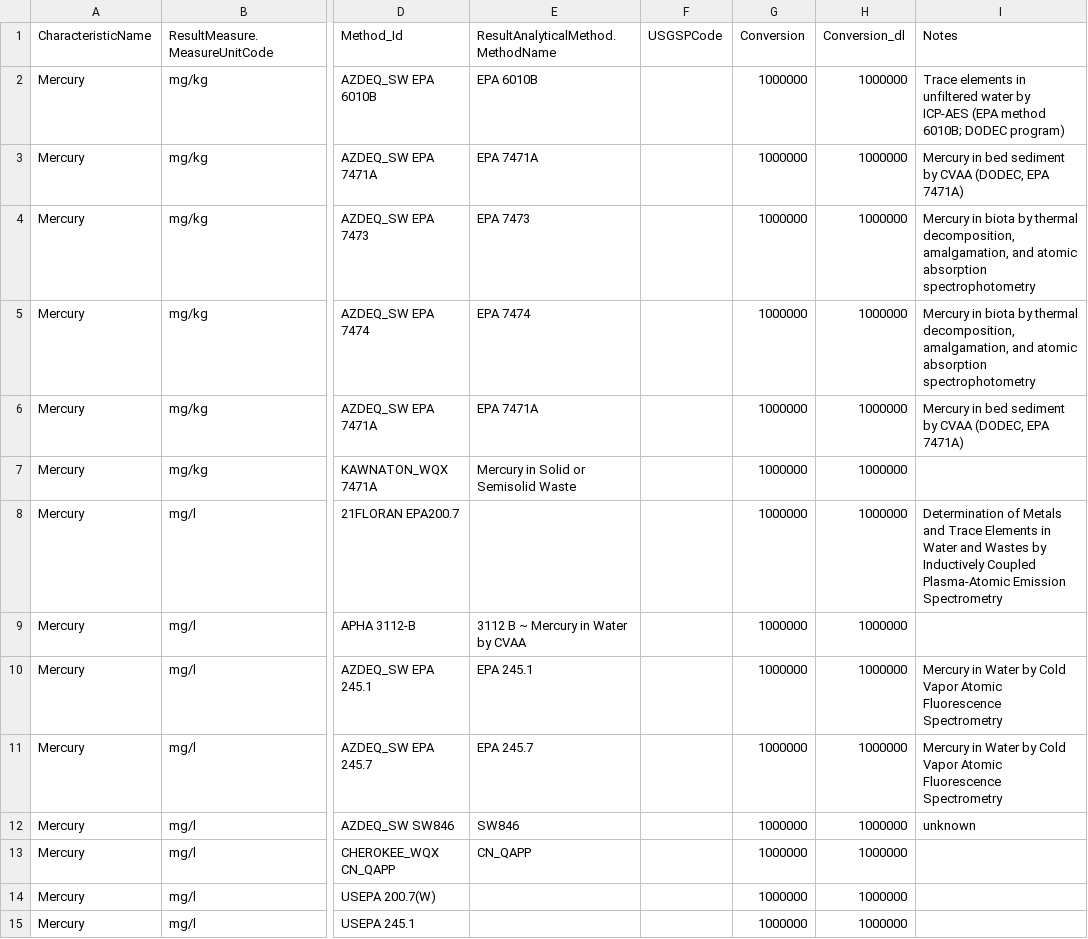
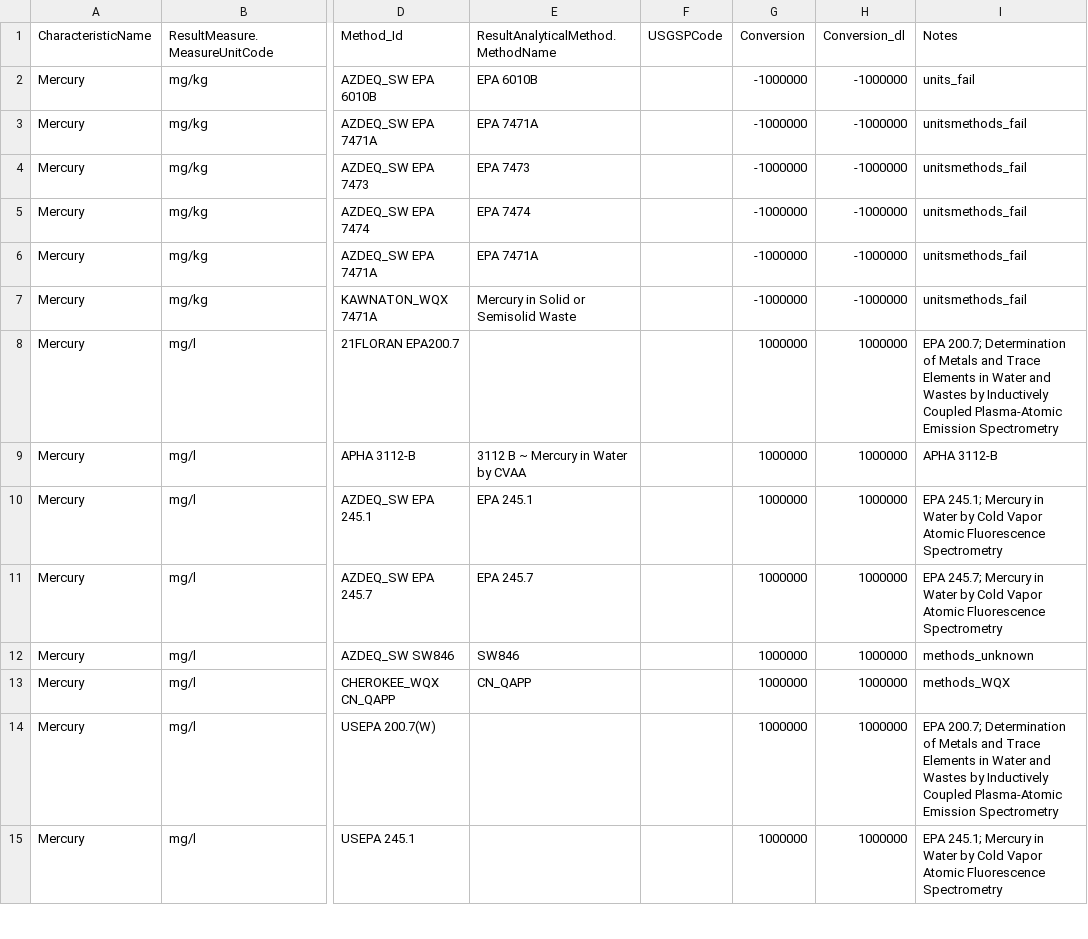
Before and after one commit to cont-limno/lagos_database, a CSV file: conversion_files/tMe_Methods_Conversion.csv, drawn as a sheet; only a part is shown, gaps mark what is left out; the diff covers the shown part only; the diff names each change by its address in the sheet, - before the commit and + after, or states it on an @@ line.

Commit message:
Update tMe_Methods_Conversion.csv
Tidied up

```diff
--- a/conversion_files/tMe_Methods_Conversion.csv
+++ b/conversion_files/tMe_Methods_Conversion.csv
-G2:G7 (Conversion): 1000000
+G2:G7 (Conversion): -1000000
-H2:H7 (Conversion_dl): 1000000
+H2:H7 (Conversion_dl): -1000000
-I2 (Notes): Trace elements in unfiltered water by ICP-AES (EPA method 6010B; DODEC program)
+I2 (Notes): units_fail
-I3 (Notes): Mercury in bed sediment by CVAA (DODEC, EPA 7471A)
+I3 (Notes): unitsmethods_fail
-I4:I5 (Notes): Mercury in biota by thermal decomposition, amalgamation, and atomic absorption spectrophotometry
+I4:I5 (Notes): unitsmethods_fail
-I6 (Notes): Mercury in bed sediment by CVAA (DODEC, EPA 7471A)
+I6 (Notes): unitsmethods_fail
-I7 (Notes): (empty)
+I7 (Notes): unitsmethods_fail
-I8 (Notes): Determination of…
+I8 (Notes): EPA 200.7; Determination of…
-I9 (Notes): (empty)
+I9 (Notes): APHA 3112-B
-I10 (Notes): Mercury in…
+I10 (Notes): EPA 245.1; Mercury in…
-I11 (Notes): Mercury in…
+I11 (Notes): EPA 245.7; Mercury in…
-I12 (Notes): unknown
+I12 (Notes): methods_unknown
-I13 (Notes): (empty)
+I13 (Notes): methods_WQX
-I14 (Notes): (empty)
+I14 (Notes): EPA 200.7; Determination of Metals and Trace Elements in Water and Wastes by Inductively Coupled Plasma-Atomic Emission Spectrometry
-I15 (Notes): (empty)
+I15 (Notes): EPA 245.1; Mercury in Water by Cold Vapor Atomic Fluorescence Spectrometry
```
Also changed, not shown: 91 edited cells elsewhere in this file.
